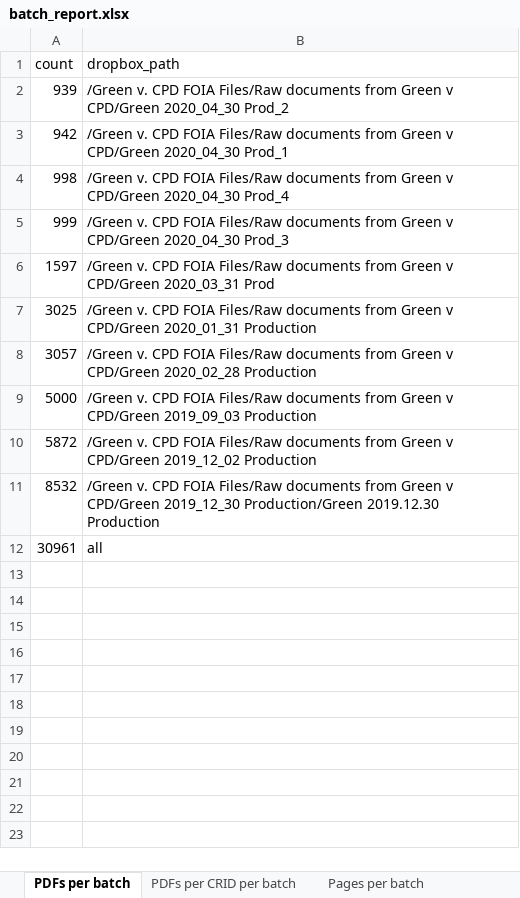
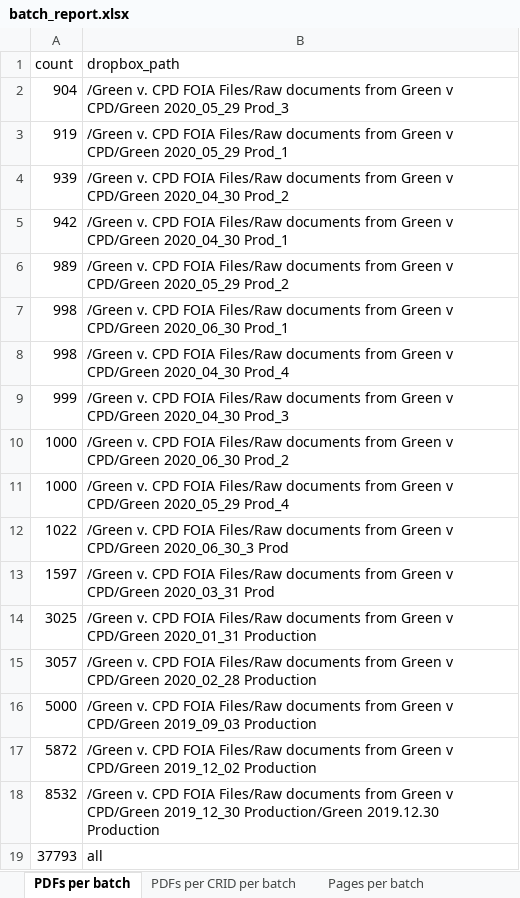
Before and after one commit to invinst/cpdp_ocr, an Excel workbook: 6_reports/batch_report.xlsx, sheet PDFs per batch, drawn as a sheet; values as stored, in another font and other column widths than the file's, no borders; addresses are those after the commit; the diff names each change by its address in the sheet, - before the commit and + after, or states it on an @@ line.

Commit message:
new batch, renamed cr_foia_batch to cr_batch

```diff
--- a/6_reports/batch_report.xlsx (sheet PDFs per batch)
+++ b/6_reports/batch_report.xlsx (sheet PDFs per batch)
+row 2: 904 | /Green v. CPD FOIA Files/Raw documents from Green v CPD/Green 2020_05_29 Prod_3
+row 3: 919 | /Green v. CPD FOIA Files/Raw documents from Green v CPD/Green 2020_05_29 Prod_1
+row 6: 989 | /Green v. CPD FOIA Files/Raw documents from Green v CPD/Green 2020_05_29 Prod_2
+row 7: 998 | /Green v. CPD FOIA Files/Raw documents from Green v CPD/Green 2020_06_30 Prod_1
+row 10: 1000 | /Green v. CPD FOIA Files/Raw documents from Green v CPD/Green 2020_06_30 Prod_2
+row 11: 1000 | /Green v. CPD FOIA Files/Raw documents from Green v CPD/Green 2020_05_29 Prod_4
+row 12: 1022 | /Green v. CPD FOIA Files/Raw documents from Green v CPD/Green 2020_06_30_3 Prod
-A19 (count): 30961
+A19 (count): 37793
```
Also changed, not shown: sheet Pages per batch, sheet PDFs per CRID per batch, sheet PDF # histo per batch, sheet PDF # histo, 9 other files.
